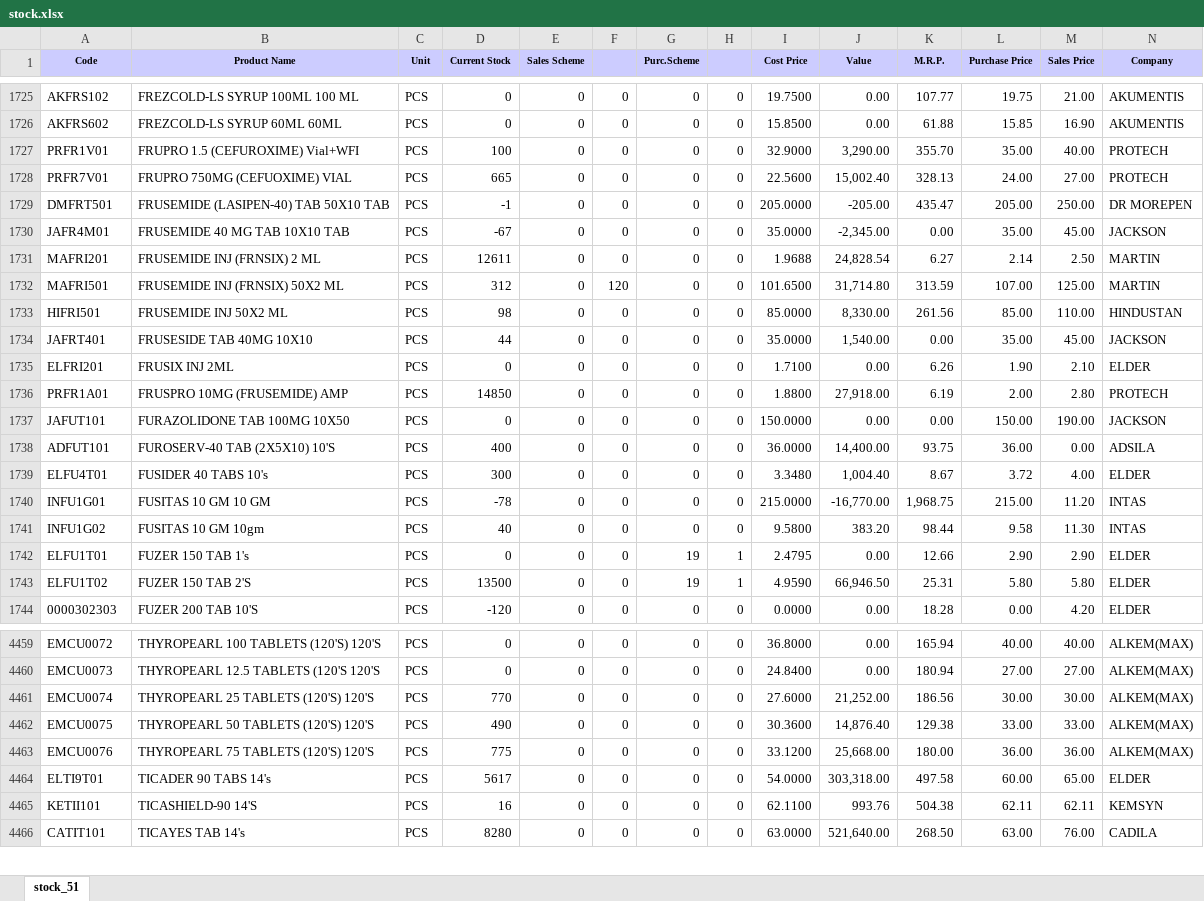
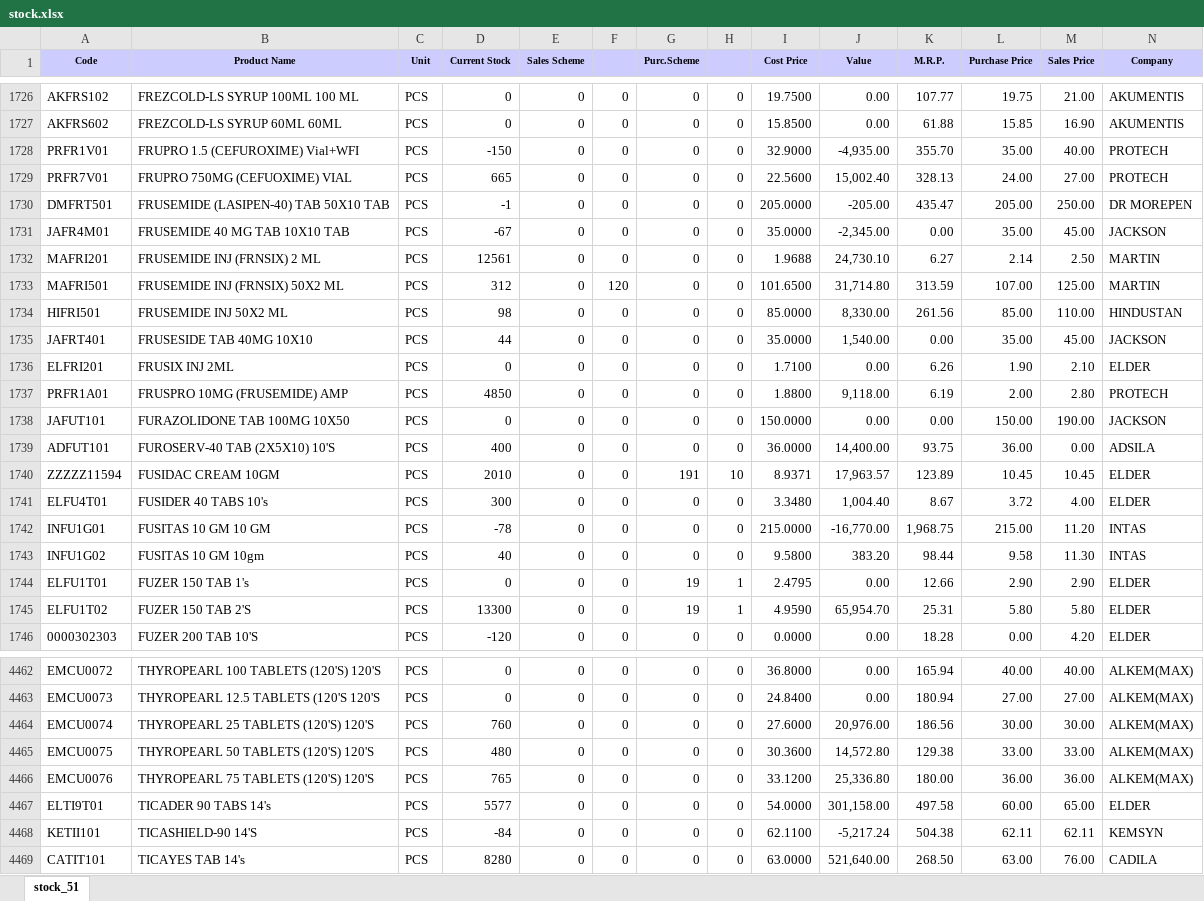
Before and after one commit to ishwarpharma/ishwarone, an Excel workbook: stock.xlsx, sheet stock_51, drawn as a sheet; only a part is shown, gaps mark what is left out; values as stored, in another font and other column widths than the file's, no borders; addresses are those after the commit; rows hold the shown columns only; the diff covers the shown part only; the diff names each change by its address in the sheet, - before the commit and + after, or states it on an @@ line.

```diff
--- a/stock.xlsx (sheet stock_51)
+++ b/stock.xlsx (sheet stock_51)
-D1728 (Current Stock): 100
+D1728 (Current Stock): -150
-J1728 (Value): 3,290.00
+J1728 (Value): -4,935.00
-D1732 (Current Stock): 12611
+D1732 (Current Stock): 12561
-J1732 (Value): 24,828.54
+J1732 (Value): 24,730.10
-D1737 (Current Stock): 14850
+D1737 (Current Stock): 4850
-J1737 (Value): 27,918.00
+J1737 (Value): 9,118.00
+row 1740: ZZZZZ11594 | FUSIDAC CREAM 10GM | PCS | 2010 | 0 | 0 | 191 | 10 | 8.9371 | 17,963.57 | 123.89 | 10.45 | 10.45 | ELDER
-D1745 (Current Stock): 13500
+D1745 (Current Stock): 13300
-J1745 (Value): 66,946.50
+J1745 (Value): 65,954.70
-D4464 (Current Stock): 770
+D4464 (Current Stock): 760
-J4464 (Value): 21,252.00
+J4464 (Value): 20,976.00
-D4465 (Current Stock): 490
+D4465 (Current Stock): 480
-J4465 (Value): 14,876.40
+J4465 (Value): 14,572.80
-D4466 (Current Stock): 775
+D4466 (Current Stock): 765
-J4466 (Value): 25,668.00
+J4466 (Value): 25,336.80
-D4467 (Current Stock): 5617
+D4467 (Current Stock): 5577
-J4467 (Value): 303,318.00
+J4467 (Value): 301,158.00
-D4468 (Current Stock): 16
+D4468 (Current Stock): -84
-J4468 (Value): 993.76
+J4468 (Value): -5,217.24
```
Also changed, not shown: 3 added rows and 1133 edited cells elsewhere in this sheet.
